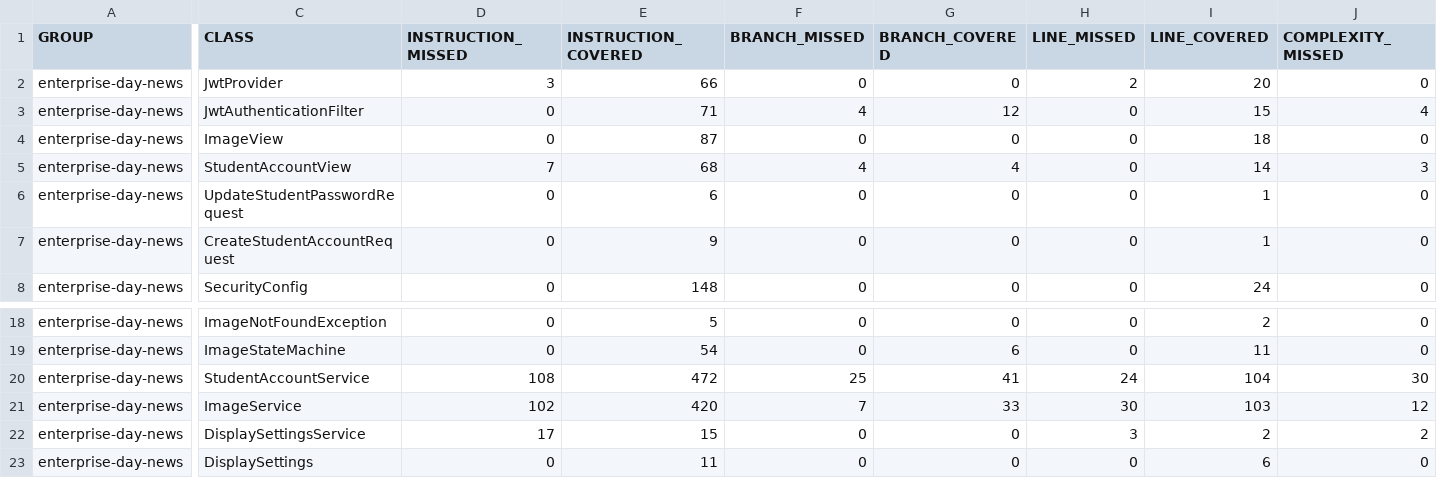
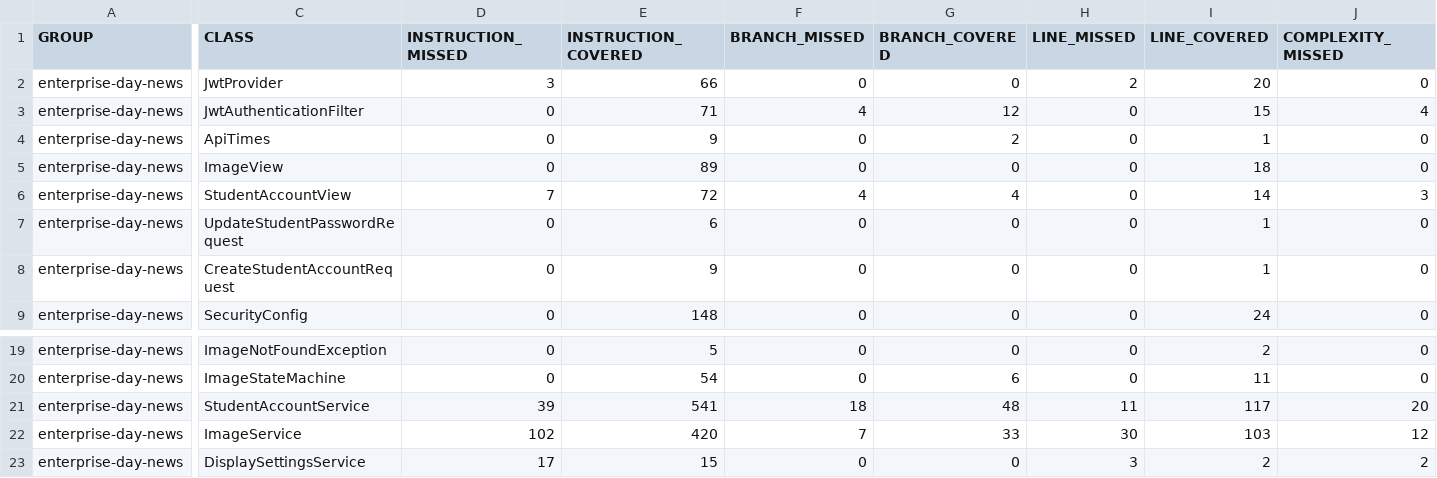
Before and after one commit to seasoned-coder/EnterpriseDayNews, a CSV file: jacoco.csv, drawn as a sheet; only a part is shown, gaps mark what is left out; the shorter side is filled out with more unchanged rows; addresses are those after the commit; rows hold the shown columns only; the diff covers the shown part only; the diff names each change by its address in the sheet, - before the commit and + after, or states it on an @@ line.

```diff
--- a/jacoco.csv
+++ b/jacoco.csv
+row 4: enterprise-day-news | ApiTimes | 0 | 9 | 0 | 2 | 0 | 1 | 0
-E5 (INSTRUCTION_COVERED): 87
+E5 (INSTRUCTION_COVERED): 89
-E6 (INSTRUCTION_COVERED): 68
+E6 (INSTRUCTION_COVERED): 72
-D21 (INSTRUCTION_MISSED): 108
+D21 (INSTRUCTION_MISSED): 39
-E21 (INSTRUCTION_COVERED): 472
+E21 (INSTRUCTION_COVERED): 541
-F21 (BRANCH_MISSED): 25
+F21 (BRANCH_MISSED): 18
-G21 (BRANCH_COVERED): 41
+G21 (BRANCH_COVERED): 48
-H21 (LINE_MISSED): 24
+H21 (LINE_MISSED): 11
-I21 (LINE_COVERED): 104
+I21 (LINE_COVERED): 117
-J21 (COMPLEXITY_MISSED): 30
+J21 (COMPLEXITY_MISSED): 20
```
Also changed, not shown: 3 edited cells elsewhere in this file, 15 other files.
